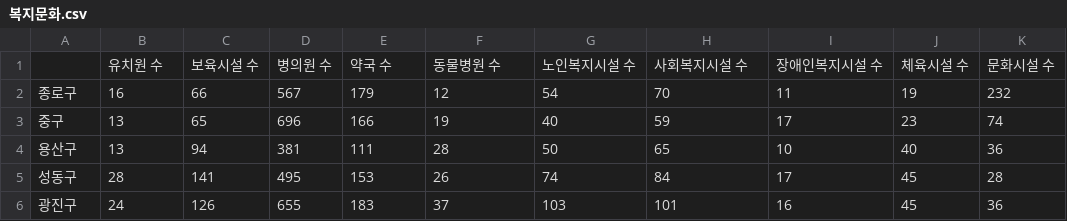
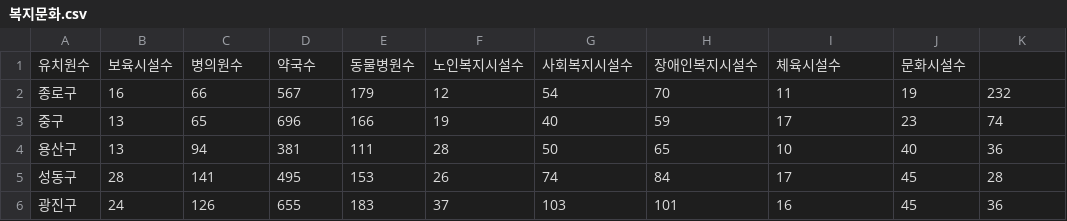
Before and after one commit to On-Korea/onkorea-be, a CSV file: src/main/resources/data/복지문화.csv, drawn as a sheet; only a part is shown; removed rows and columns are numbered as before the commit, all else as after; the diff names each change by its address in the sheet, - before the commit and + after, or states it on an @@ line.

```diff
--- a/src/main/resources/data/복지문화.csv
+++ b/src/main/resources/data/복지문화.csv
-row 1:  | 유치원 수 | 보육시설 수 | 병의원 수 | 약국 수 | 동물병원 수 | 노인복지시설 수 | 사회복지시설 수 | 장애인복지시설 수 | 체육시설 수 | 문화시설 수
+row 1: 유치원수 | 보육시설수 | 병의원수 | 약국수 | 동물병원수 | 노인복지시설수 | 사회복지시설수 | 장애인복지시설수 | 체육시설수 | 문화시설수
```
Also changed, not shown: src/main/resources/data/교육.csv, src/main/resources/data/생활편의교통.csv, 3 other files.
